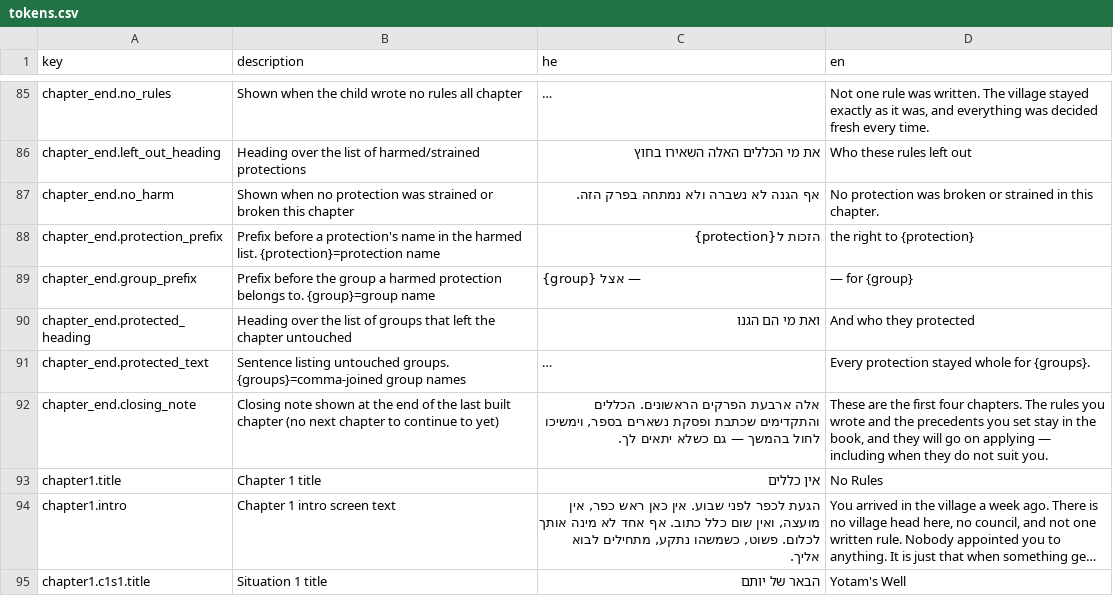
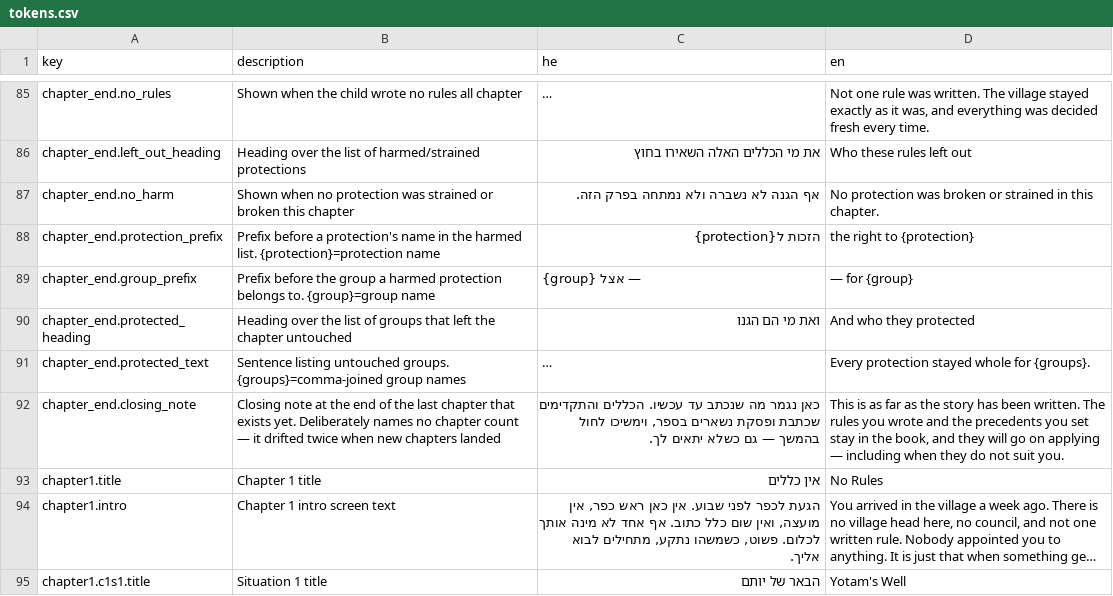
Before and after one commit to galiakr/first-rule, a CSV file: src/content/tokens/tokens.csv, drawn as a sheet; only a part is shown, gaps mark what is left out; long unchanged cells end in …; the diff names each change by its address in the sheet, - before the commit and + after, or states it on an @@ line.

Commit message:
Record which job each ruling was, and fix two stale docs
Chapter 6 opens by replaying three of the child's own moments — a time they
wrote a rule, a time they judged a conflict, a time they made sure something
actually happened — and giving each one a name. None of that is recoverable
from the rules or the rights board, so it has to be recorded as it happens.

LogEntry gains `kind`, derived by a pure `resolutionKind(promptKind,
{overrode, wrote})` from the prompt that was on screen. `resolve()` requires
it rather than defaulting: chapter 6 says these words back to the child, and
a moment labelled wrong puts the wrong name on something they did. Making it
required means every call site, including each of the eight in the suite,
had to say which kind of moment it was simulating — which is the point.

Also fixes two pieces of drift I introduced:

- `chapter_end.closing_note` said "the first four chapters" with five built.
  It has now drifted twice, so it no longer names a count at all.
- `docs/roadmap.md` still listed §7's override line and the per-chapter
  epilogue as unbuilt; both shipped with chapter 4. The strike-through edit
  silently didn't match at the time because I didn't assert on it.

And records a real §7 violation found while auditing: `davar` is written at
c2s2 and no later situation uses that subject, so a rule about it can never
fire again. Chapter 7 is the planned home for it.

146 tests.

```diff
--- a/src/content/tokens/tokens.csv
+++ b/src/content/tokens/tokens.csv
-B92 (description): Closing note shown at the end of the last built chapter (no next chapter to continue to yet)
+B92 (description): Closing note at the end of the last chapter that exists yet. Deliberately names no chapter count — it drifted twice when new chapters landed
-C92 (he): אלה ארבעת הפרקים הראשונים. הכללים והתקדימים…
+C92 (he): כאן נגמר מה שנכתב עד עכשיו. הכללים והתקדימים…
-D92 (en): These are the first four chapters. The rules…
+D92 (en): This is as far as the story has been written. The rules…
```
Also changed, not shown: 9 other files.
